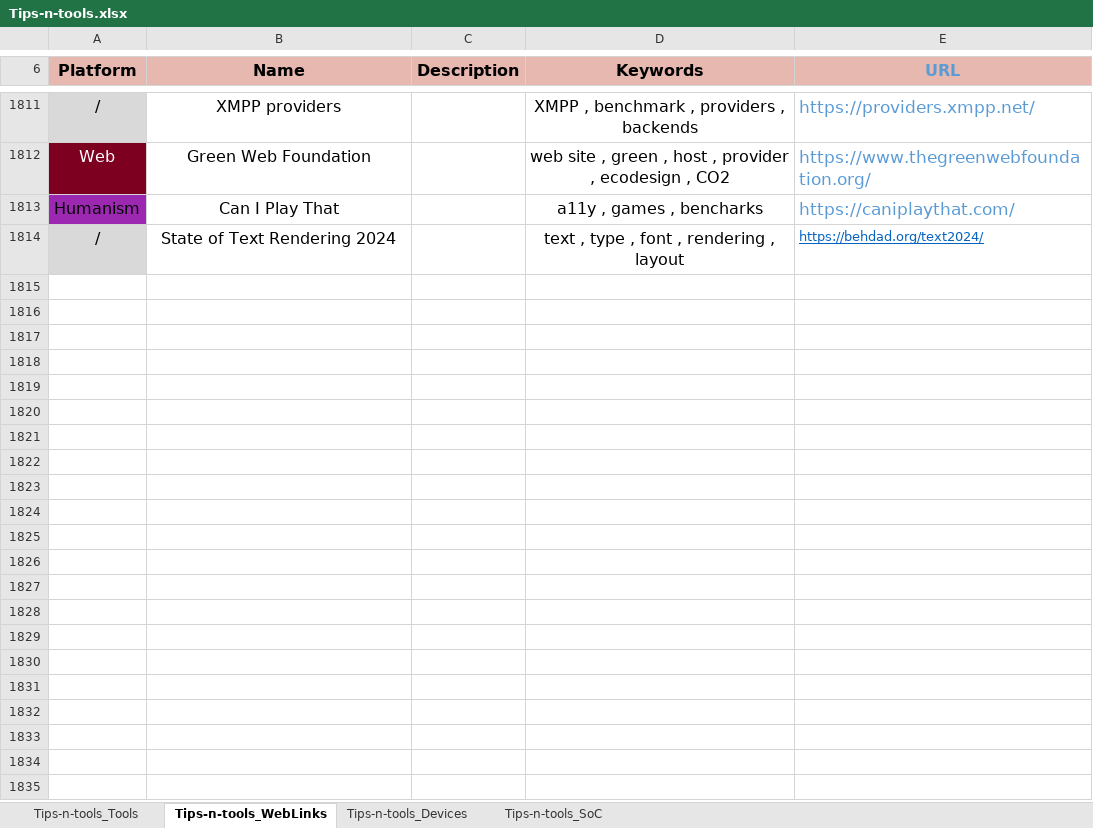
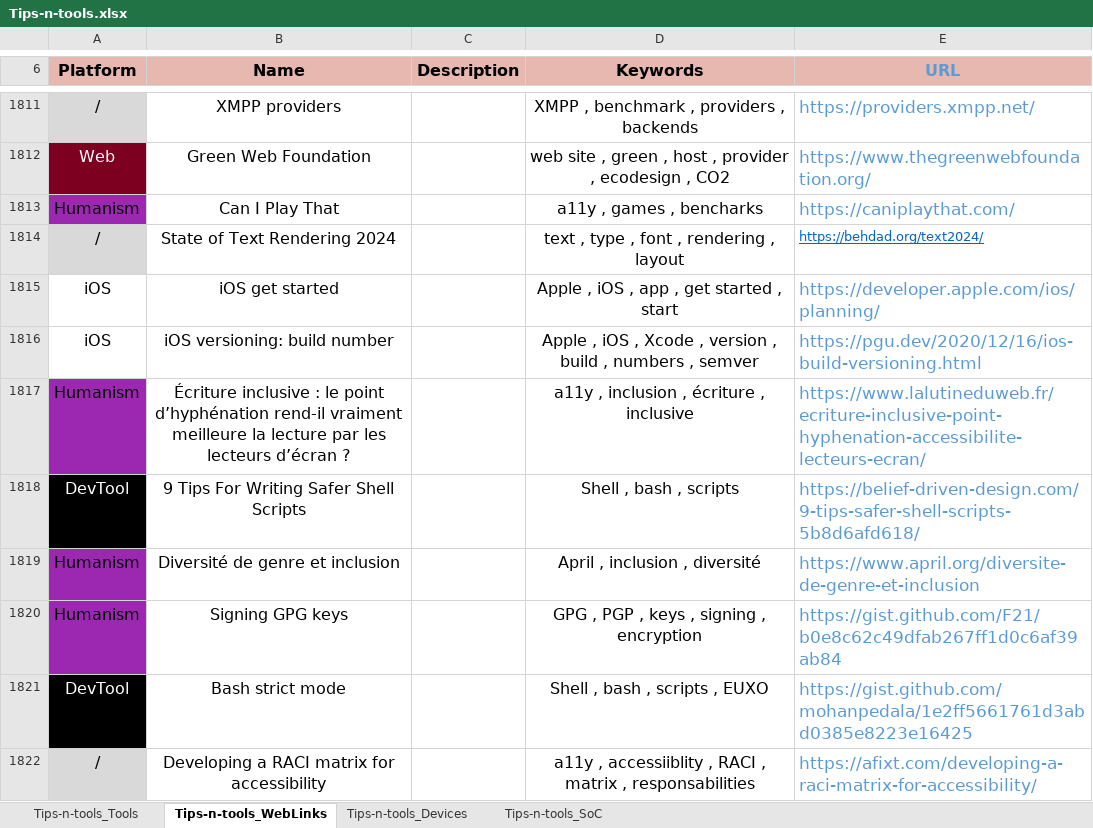
Before and after one commit to pylapp/Tips-tools, an Excel workbook: project/contents/Tips-n-tools.xlsx, sheet Tips-n-tools_WebLinks, drawn as a sheet; only a part is shown, gaps mark what is left out; values as stored, in another font and other column widths than the file's, no borders; the diff names each change by its address in the sheet, - before the commit and + after, or states it on an @@ line.

Commit message:
chore: content - add more entries in toolz and webz
In TOOLZ:
- Ente.io for pictures vault
- Lokalise for i18n of localizables
- Mermaid.live for markdown charts with Mermaid template
- Diagram to make charts on macOS
- Shellcheck as online linter for Shell code
- My Heritage for family tree
- Geneanet for family tree
- LocalSend like AirDrop
- Algora for bounties on GitHub projects
- Maybe for perosnal finances
- Articons for Android monotone icons

In WEBZ:
- Apple doc for iOS planning
- Publication about iOS build number
- Publication about truncation point
- Tips for safer Shell scripts
- Publication of April about inclusion
- Gist about GPG signing
- Bash strict mode publication
- RACI matrix for a11y

Signed-off-by: Pierre-Yves Lapersonne <dev@pylapersonne.info>

```diff
--- a/project/contents/Tips-n-tools.xlsx (sheet Tips-n-tools_WebLinks)
+++ b/project/contents/Tips-n-tools.xlsx (sheet Tips-n-tools_WebLinks)
+row 1815: iOS | iOS get started |  | Apple , iOS , app , get started , start | https://developer.apple.com/ios/planning/
+row 1816: iOS | iOS versioning: build number |  | Apple , iOS , Xcode , version , build , numbers , semver | https://pgu.dev/2020/12/16/ios-build-versioning.html
+row 1817: Humanism | Écriture inclusive : le point d’hyphénation rend-il vraiment meilleure la lecture par les lecteurs d’écran ? |  | a11y , inclusion , écriture , inclusive | https://www.lalutineduweb.fr/ecriture-inclusive-point-hyphenation-accessibilite-lecteurs-ecran/
+row 1818: DevTool | 9 Tips For Writing Safer Shell Scripts |  | Shell , bash , scripts | https://belief-driven-design.com/9-tips-safer-shell-scripts-5b8d6afd618/
+row 1819: Humanism | Diversité de genre et inclusion |  | April , inclusion , diversité | https://www.april.org/diversite-de-genre-et-inclusion
+row 1820: Humanism | Signing GPG keys |  | GPG , PGP , keys , signing , encryption | https://gist.github.com/F21/b0e8c62c49dfab267ff1d0c6af39ab84
+row 1821: DevTool | Bash strict mode |  | Shell , bash , scripts , EUXO | https://gist.github.com/mohanpedala/1e2ff5661761d3abd0385e8223e16425
+row 1822: / | Developing a RACI matrix for accessibility |  | a11y , accessiiblity , RACI , matrix , responsabilities | https://afixt.com/developing-a-raci-matrix-for-accessibility/
```
Also changed, not shown: sheet Tips-n-tools_Tools, 8 other files.
